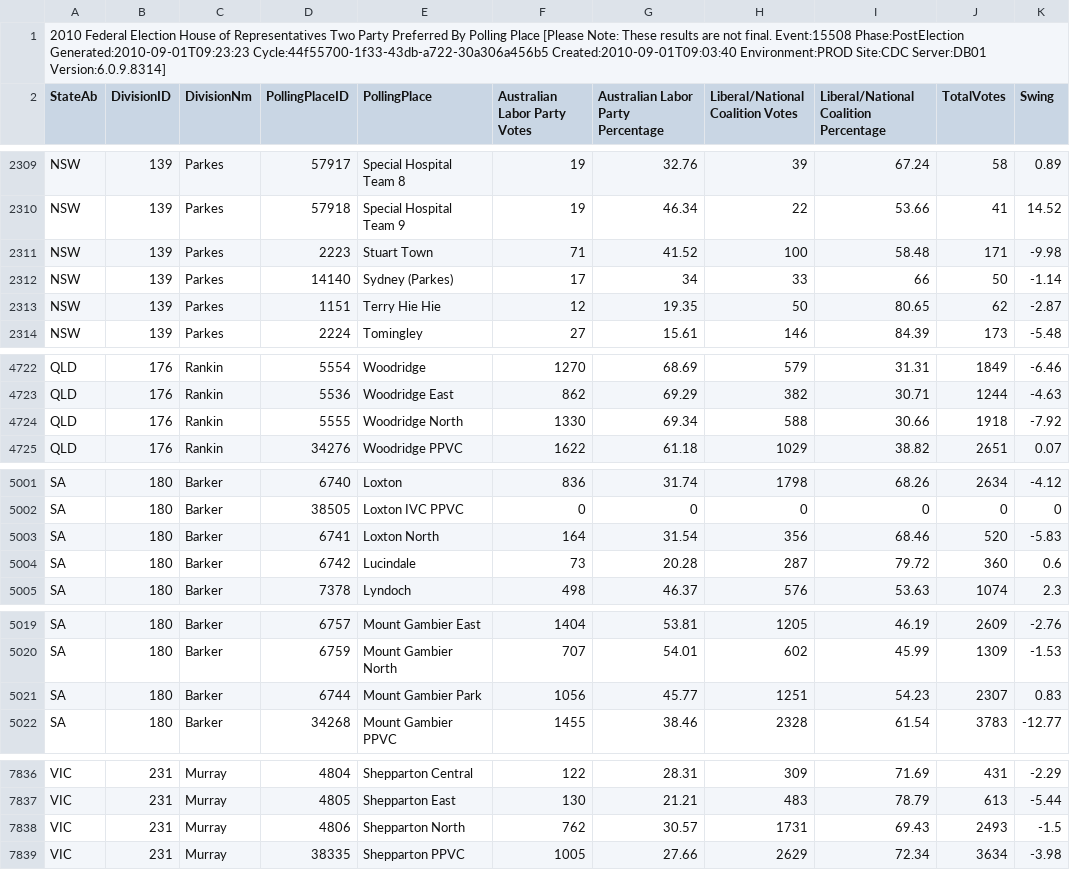
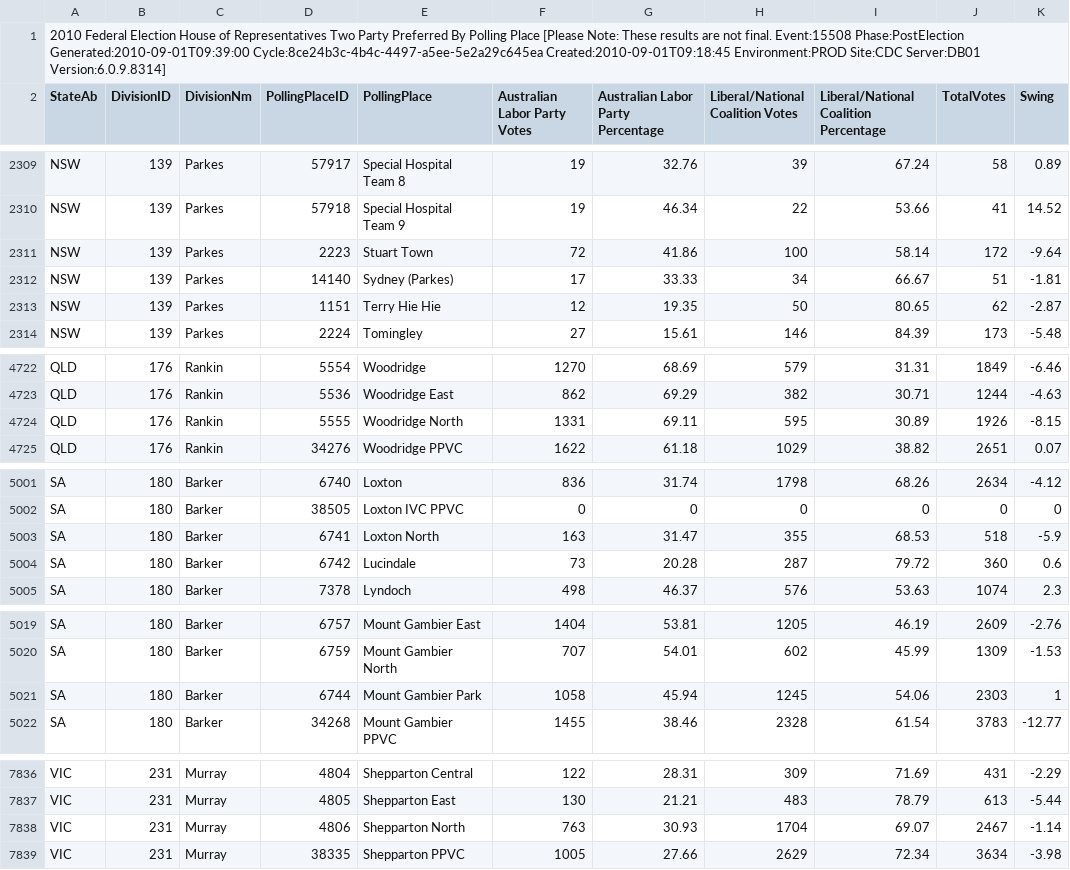
Before and after one commit to d1b/AustralianFederalElection2010CSV, a CSV file: HouseTppByPollingPlaceDownload-15508.csv, drawn as a sheet; only a part is shown, gaps mark what is left out; the diff covers the shown part only.

```diff
--- a/HouseTppByPollingPlaceDownload-15508.csv
+++ b/HouseTppByPollingPlaceDownload-15508.csv
@@ -1,2 +1,2 @@
-2010 Federal Election House of Representatives Two Party Preferred By Polling Place [Please Note: These results are not final. Event:15508 Phase:PostElection Generated:2010-09-01T09:23:23 Cycle:44f55700-1f33-43db-a722-30a306a456b5 Created:2010-09-01T09:03:40 Environment:PROD Site:CDC Server:DB01 Version:6.0.9.8314]
+2010 Federal Election House of Representatives Two Party Preferred By Polling Place [Please Note: These results are not final. Event:15508 Phase:PostElection Generated:2010-09-01T09:39:00 Cycle:8ce24b3c-4b4c-4497-a5ee-5e2a29c645ea Created:2010-09-01T09:18:45 Environment:PROD Site:CDC Server:DB01 Version:6.0.9.8314]
 StateAb,DivisionID,DivisionNm,PollingPlaceID,PollingPlace,Australian Labor Party Votes,Australian Labor Party Percentage,Liberal/National Coalition Votes,Liberal/National Coalition Percentage,TotalVotes,Swing
@@ -2310,4 +2310,4 @@ NSW,139,Parkes,57917,Special Hospital Team 8,19,32.76,39,67.24,58,0.89
 NSW,139,Parkes,57918,Special Hospital Team 9,19,46.34,22,53.66,41,14.52
-NSW,139,Parkes,2223,Stuart Town,71,41.52,100,58.48,171,-9.98
-NSW,139,Parkes,14140,Sydney (Parkes),17,34,33,66,50,-1.14
+NSW,139,Parkes,2223,Stuart Town,72,41.86,100,58.14,172,-9.64
+NSW,139,Parkes,14140,Sydney (Parkes),17,33.33,34,66.67,51,-1.81
 NSW,139,Parkes,1151,Terry Hie Hie,12,19.35,50,80.65,62,-2.87
@@ -4723,3 +4723,3 @@ QLD,176,Rankin,5554,Woodridge,1270,68.69,579,31.31,1849,-6.46
 QLD,176,Rankin,5536,Woodridge East,862,69.29,382,30.71,1244,-4.63
-QLD,176,Rankin,5555,Woodridge North,1330,69.34,588,30.66,1918,-7.92
+QLD,176,Rankin,5555,Woodridge North,1331,69.11,595,30.89,1926,-8.15
 QLD,176,Rankin,34276,Woodridge PPVC,1622,61.18,1029,38.82,2651,0.07
@@ -5002,3 +5002,3 @@ SA,180,Barker,6740,Loxton,836,31.74,1798,68.26,2634,-4.12
 SA,180,Barker,38505,Loxton IVC PPVC,0,0,0,0,0,0
-SA,180,Barker,6741,Loxton North,164,31.54,356,68.46,520,-5.83
+SA,180,Barker,6741,Loxton North,163,31.47,355,68.53,518,-5.9
 SA,180,Barker,6742,Lucindale,73,20.28,287,79.72,360,0.6
@@ -5020,3 +5020,3 @@ SA,180,Barker,6757,Mount Gambier East,1404,53.81,1205,46.19,2609,-2.76
 SA,180,Barker,6759,Mount Gambier North,707,54.01,602,45.99,1309,-1.53
-SA,180,Barker,6744,Mount Gambier Park,1056,45.77,1251,54.23,2307,0.83
+SA,180,Barker,6744,Mount Gambier Park,1058,45.94,1245,54.06,2303,1
 SA,180,Barker,34268,Mount Gambier PPVC,1455,38.46,2328,61.54,3783,-12.77
@@ -7837,3 +7837,3 @@ VIC,231,Murray,4804,Shepparton Central,122,28.31,309,71.69,431,-2.29
 VIC,231,Murray,4805,Shepparton East,130,21.21,483,78.79,613,-5.44
-VIC,231,Murray,4806,Shepparton North,762,30.57,1731,69.43,2493,-1.5
+VIC,231,Murray,4806,Shepparton North,763,30.93,1704,69.07,2467,-1.14
 VIC,231,Murray,38335,Shepparton PPVC,1005,27.66,2629,72.34,3634,-3.98
```
Also changed, not shown: 20 edited cells elsewhere in this file, HouseTcpByCandidateByVoteTypeDownload-15508.csv, HouseTppByDivisionDownload-15508.csv, 53 other files.
